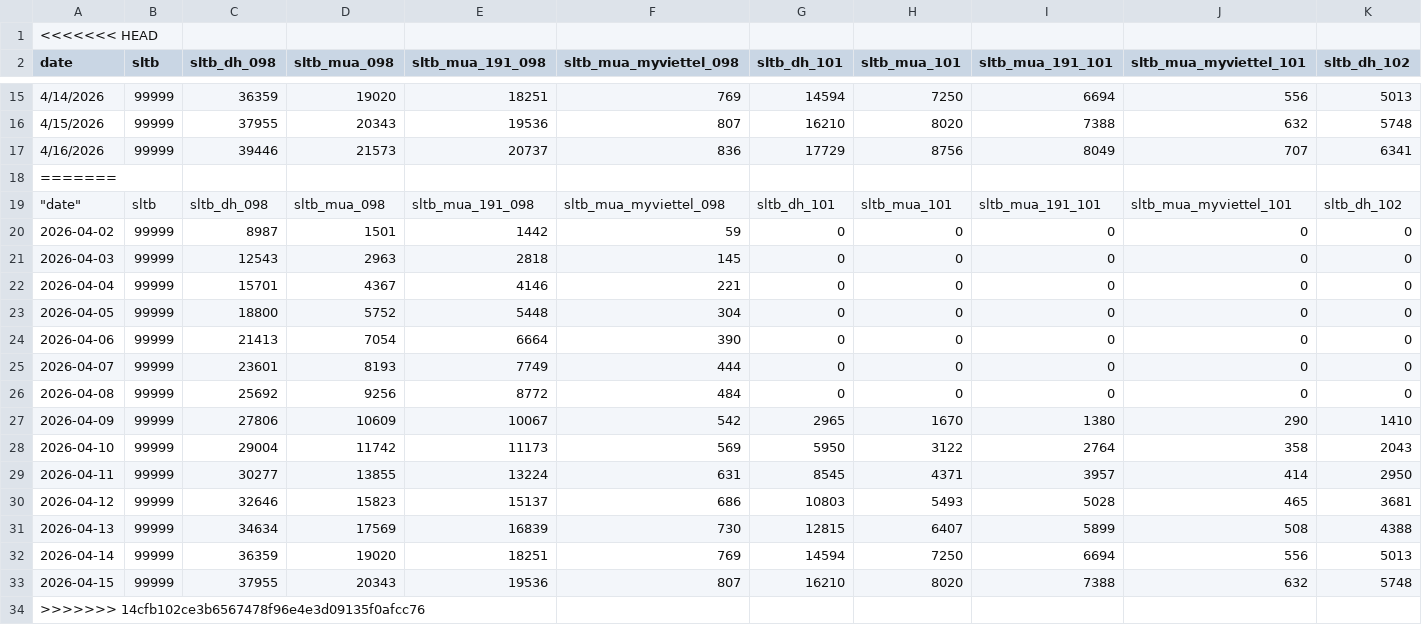
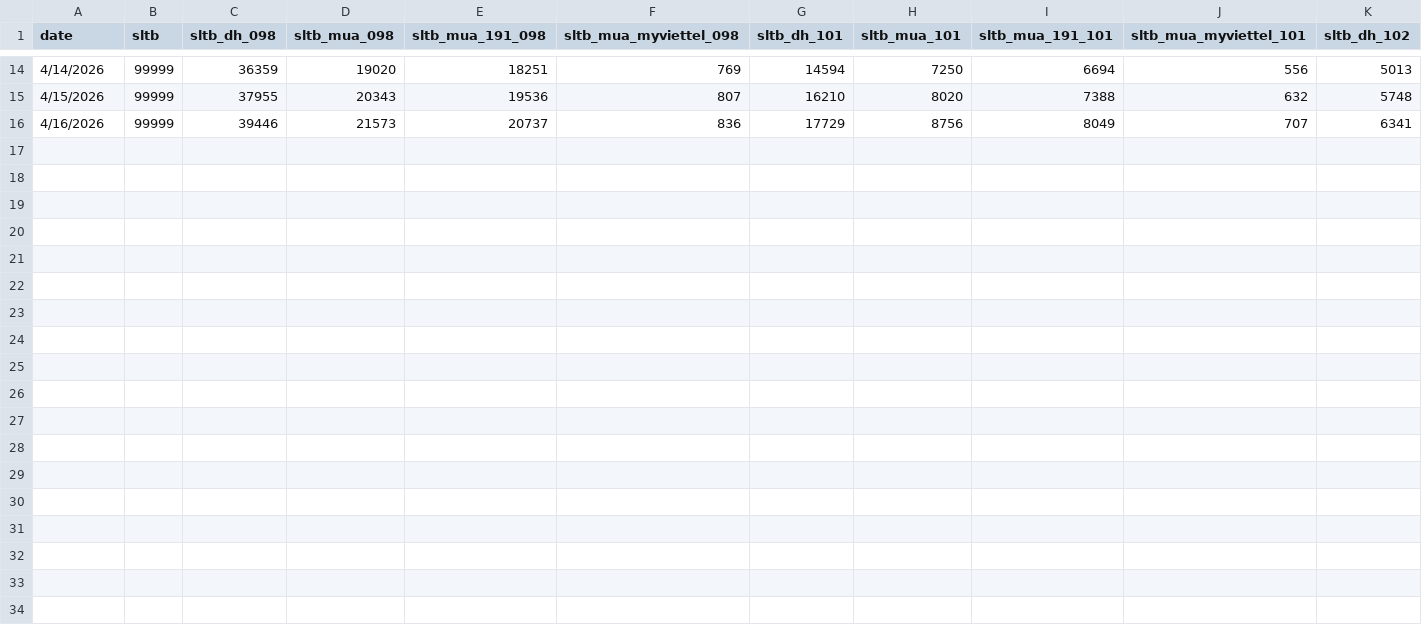
Before and after one commit to sytuan-data-product/dashboard-ai, a CSV file: ussd_100k.csv, drawn as a sheet; only a part is shown, gaps mark what is left out; the diff names each change by its address in the sheet, - before the commit and + after, or states it on an @@ line.

```diff
--- a/ussd_100k.csv
+++ b/ussd_100k.csv
-row 1: <<<<<<< HEAD
-row 18: =======
-row 19: "date" | sltb | sltb_dh_098 | sltb_mua_098 | sltb_mua_191_098 | sltb_mua_myviettel_098 | sltb_dh_101 | sltb_mua_101 | sltb_mua_191_101 | sltb_mua_myviettel_101 | sltb_dh_102
-row 20: 2026-04-02 | 99999 | 8987 | 1501 | 1442 | 59 | 0 | 0 | 0 | 0 | 0
-row 21: 2026-04-03 | 99999 | 12543 | 2963 | 2818 | 145 | 0 | 0 | 0 | 0 | 0
-row 22: 2026-04-04 | 99999 | 15701 | 4367 | 4146 | 221 | 0 | 0 | 0 | 0 | 0
-row 23: 2026-04-05 | 99999 | 18800 | 5752 | 5448 | 304 | 0 | 0 | 0 | 0 | 0
-row 24: 2026-04-06 | 99999 | 21413 | 7054 | 6664 | 390 | 0 | 0 | 0 | 0 | 0
-row 25: 2026-04-07 | 99999 | 23601 | 8193 | 7749 | 444 | 0 | 0 | 0 | 0 | 0
-row 26: 2026-04-08 | 99999 | 25692 | 9256 | 8772 | 484 | 0 | 0 | 0 | 0 | 0
-row 27: 2026-04-09 | 99999 | 27806 | 10609 | 10067 | 542 | 2965 | 1670 | 1380 | 290 | 1410
-row 28: 2026-04-10 | 99999 | 29004 | 11742 | 11173 | 569 | 5950 | 3122 | 2764 | 358 | 2043
-row 29: 2026-04-11 | 99999 | 30277 | 13855 | 13224 | 631 | 8545 | 4371 | 3957 | 414 | 2950
-row 30: 2026-04-12 | 99999 | 32646 | 15823 | 15137 | 686 | 10803 | 5493 | 5028 | 465 | 3681
-row 31: 2026-04-13 | 99999 | 34634 | 17569 | 16839 | 730 | 12815 | 6407 | 5899 | 508 | 4388
-row 32: 2026-04-14 | 99999 | 36359 | 19020 | 18251 | 769 | 14594 | 7250 | 6694 | 556 | 5013
-row 33: 2026-04-15 | 99999 | 37955 | 20343 | 19536 | 807 | 16210 | 8020 | 7388 | 632 | 5748
-row 34: >>>>>>> 14cfb102ce3b6567478f96e4e3d09135f0afcc76
```
Also changed, not shown: f_date.csv, ussd_200k.csv, 1 other file.
